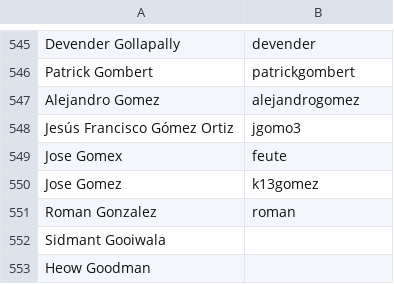
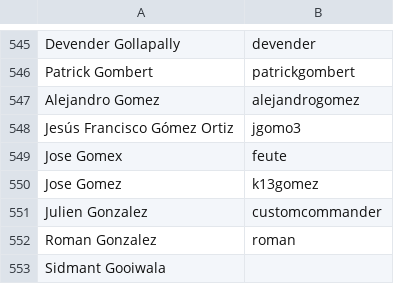
Before and after one commit to clojure/clojure-site, a CSV file: content/dev/contributors.csv, drawn as a sheet; only a part is shown, gaps mark what is left out; the shorter side is filled out with more unchanged rows.

Commit message:
add contributor

```diff
--- a/content/dev/contributors.csv
+++ b/content/dev/contributors.csv
@@ -550,2 +550,3 @@ Jose Gomex,feute
 Jose Gomez,k13gomez
+Julien Gonzalez,customcommander
 Roman Gonzalez,roman
```
